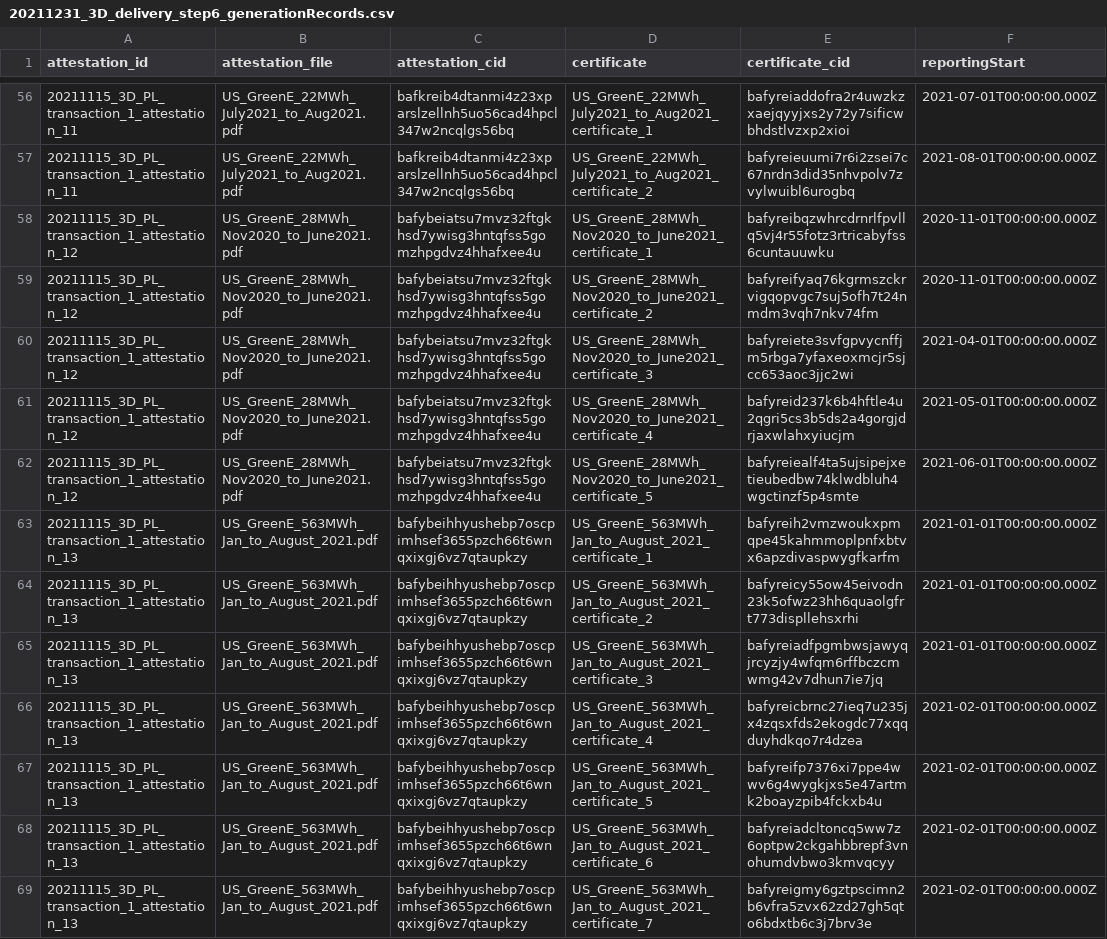
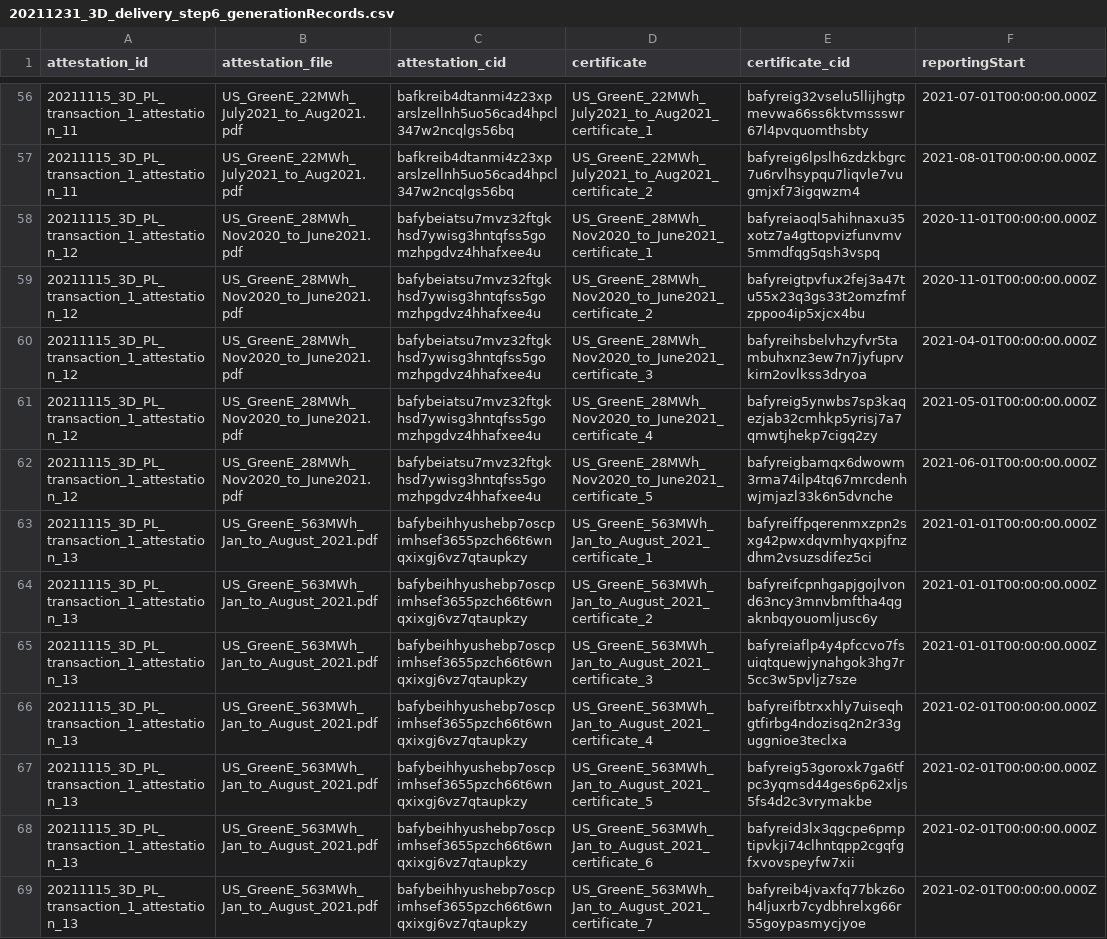
Before and after one commit to protocol/filecoin-renewables-purchases, a CSV file: 20211231_3D_delivery/20211231_3D_delivery_step6_generationRecords.csv, drawn as a sheet; only a part is shown, gaps mark what is left out; the diff covers the shown part only; the diff names each change by its address in the sheet, - before the commit and + after, or states it on an @@ line.

```diff
--- a/20211231_3D_delivery/20211231_3D_delivery_step6_generationRecords.csv
+++ b/20211231_3D_delivery/20211231_3D_delivery_step6_generationRecords.csv
-E56 (certificate_cid): bafyreiaddofra2r4uwzkzxaejqyyjxs2y72y7sificwbhdstlvzxp2xioi
+E56 (certificate_cid): bafyreig32vselu5llijhgtpmevwa66ss6ktvmssswr67l4pvquomthsbty
-E57 (certificate_cid): bafyreieuumi7r6i2zsei7c67nrdn3did35nhvpolv7zvylwuibl6urogbq
+E57 (certificate_cid): bafyreig6lpslh6zdzkbgrc7u6rvlhsypqu7liqvle7vugmjxf73igqwzm4
-E58 (certificate_cid): bafyreibqzwhrcdrnrlfpvllq5vj4r55fotz3rtricabyfss6cuntauuwku
+E58 (certificate_cid): bafyreiaoql5ahihnaxu35xotz7a4gttopvizfunvmv5mmdfqg5qsh3vspq
-E59 (certificate_cid): bafyreifyaq76kgrmszckrvigqopvgc7suj5ofh7t24nmdm3vqh7nkv74fm
+E59 (certificate_cid): bafyreigtpvfux2fej3a47tu55x23q3gs33t2omzfmfzppoo4ip5xjcx4bu
-E60 (certificate_cid): bafyreiete3svfgpvycnffjm5rbga7yfaxeoxmcjr5sjcc653aoc3jjc2wi
+E60 (certificate_cid): bafyreihsbelvhzyfvr5tambuhxnz3ew7n7jyfuprvkirn2ovlkss3dryoa
-E61 (certificate_cid): bafyreid237k6b4hftle4u2qgri5cs3b5ds2a4gorgjdrjaxwlahxyiucjm
+E61 (certificate_cid): bafyreig5ynwbs7sp3kaqezjab32cmhkp5yrisj7a7qmwtjhekp7cigq2zy
-E62 (certificate_cid): bafyreiealf4ta5ujsipejxetieubedbw74klwdbluh4wgctinzf5p4smte
+E62 (certificate_cid): bafyreigbamqx6dwowm3rma74ilp4tq67mrcdenhwjmjazl33k6n5dvnche
-E63 (certificate_cid): bafyreih2vmzwoukxpmqpe45kahmmoplpnfxbtvx6apzdivaspwygfkarfm
+E63 (certificate_cid): bafyreiffpqerenmxzpn2sxg42pwxdqvmhyqxpjfnzdhm2vsuzsdifez5ci
-E64 (certificate_cid): bafyreicy55ow45eivodn23k5ofwz23hh6quaolgfrt773displlehsxrhi
+E64 (certificate_cid): bafyreifcpnhgapjgojlvond63ncy3mnvbmftha4qgaknbqyouomljusc6y
-E65 (certificate_cid): bafyreiadfpgmbwsjawyqjrcyzjy4wfqm6rffbczcmwmg42v7dhun7ie7jq
+E65 (certificate_cid): bafyreiaflp4y4pfccvo7fsuiqtquewjynahgok3hg7r5cc3w5pvljz7sze
-E66 (certificate_cid): bafyreicbrnc27ieq7u235jx4zqsxfds2ekogdc77xqqduyhdkqo7r4dzea
+E66 (certificate_cid): bafyreifbtrxxhly7uiseqhgtfirbg4ndozisq2n2r33guggnioe3teclxa
-E67 (certificate_cid): bafyreifp7376xi7ppe4wwv6g4wygkjxs5e47artmk2boayzpib4fckxb4u
+E67 (certificate_cid): bafyreig53goroxk7ga6tfpc3yqmsd44ges6p62xljs5fs4d2c3vrymakbe
-E68 (certificate_cid): bafyreiadcltoncq5ww7z6optpw2ckgahbbrepf3vnohumdvbwo3kmvqcyy
+E68 (certificate_cid): bafyreid3lx3qgcpe6pmptipvkji74clhntqpp2cgqfgfxvovspeyfw7xii
-E69 (certificate_cid): bafyreigmy6gztpscimn2b6vfra5zvx62zd27gh5qto6bdxtb6c3j7brv3e
+E69 (certificate_cid): bafyreib4jvaxfq77bkz6oh4ljuxrb7cydbhrelxg66r55goypasmycjyoe
```
Also changed, not shown: 119 edited cells elsewhere in this file.
